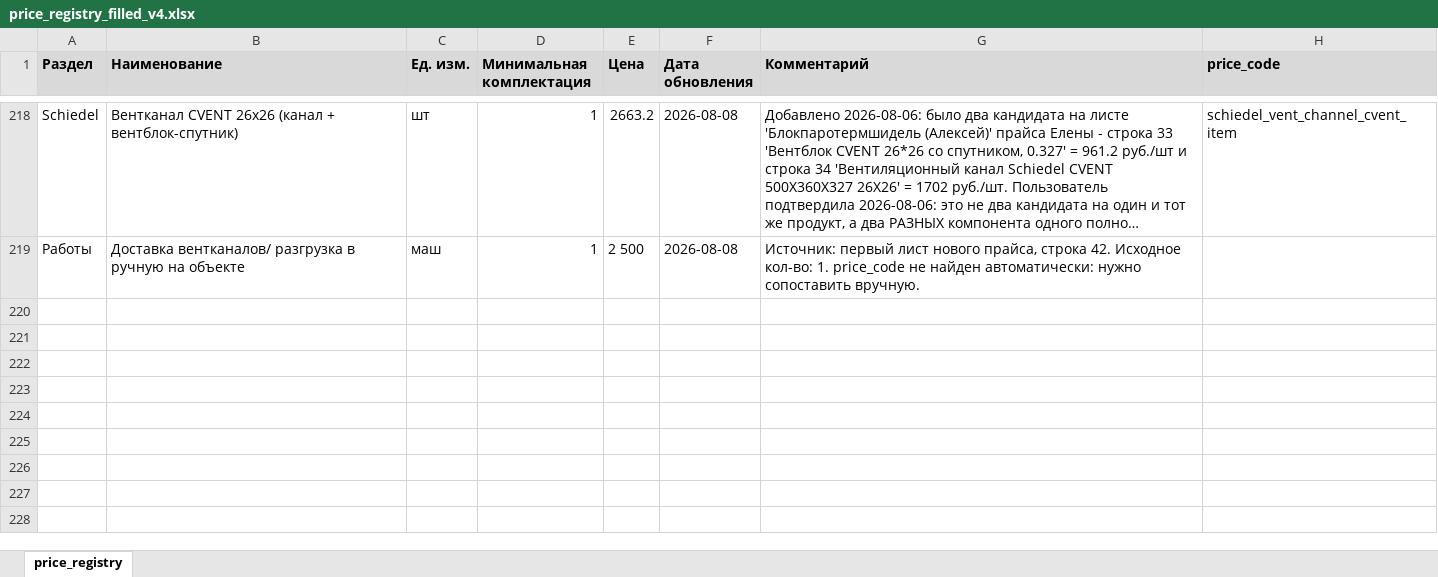
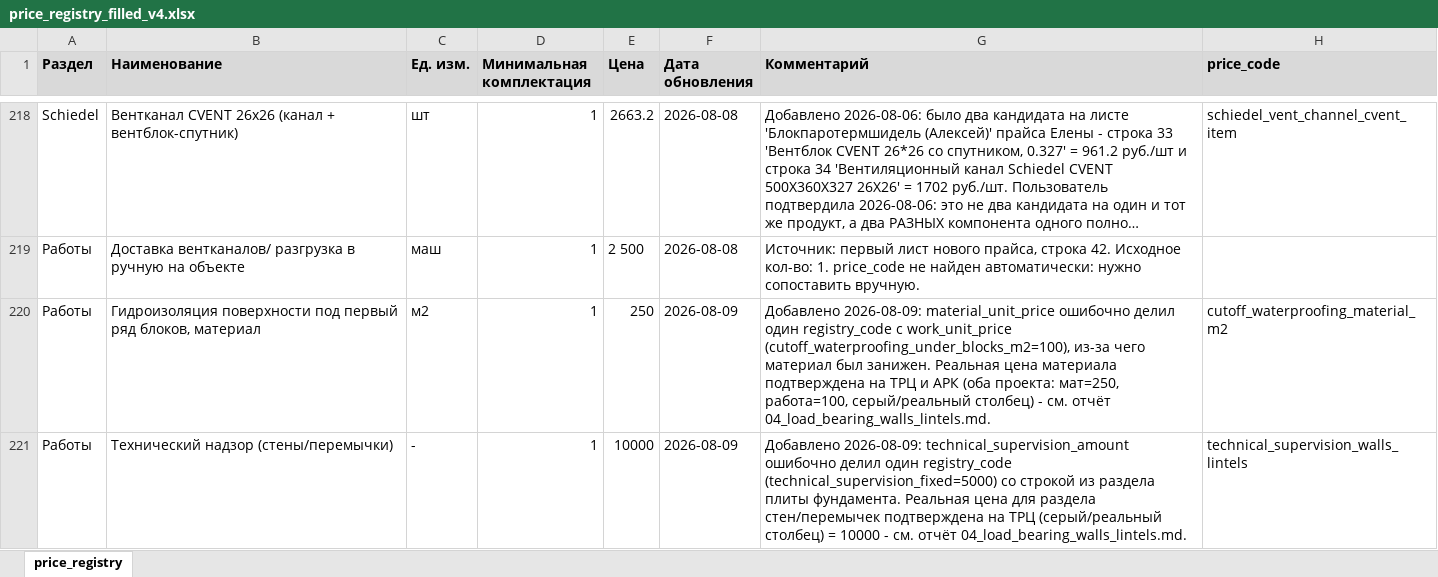
Before and after one commit to Tata-Tiana/ai-estimator-mvp, an Excel workbook: output/price_registry_filled_v4.xlsx, sheet price_registry, drawn as a sheet; only a part is shown, gaps mark what is left out; long unchanged cells end in …; values as stored, in another font and other column widths than the file's, no borders; the diff names each change by its address in the sheet, - before the commit and + after, or states it on an @@ line.

Commit message:
Fix walls/lintels pricing: split shared registry codes, correct section-specific rate
- cutoff_waterproofing_material_unit_price no longer shares its registry code
  with the work price (both resolved to the same 100 rub row) - added its own
  code, real value confirmed 250 rub/m2 on TRC and ARK.
- technical_supervision_amount no longer reuses a foundation_slab-labeled
  registry row (5000 rub) - added a dedicated code for this section, real TRC
  value is 10000 rub. First of the known ~16-row stale-placeholder queue closed
  with a confirmed per-section number.

```diff
--- a/output/price_registry_filled_v4.xlsx (sheet price_registry)
+++ b/output/price_registry_filled_v4.xlsx (sheet price_registry)
+row 220: Работы | Гидроизоляция поверхности под первый ряд блоков, материал | м2 | 1 | 250 | 2026-08-09 | Добавлено 2026-08-09: material_unit_price ошибочно делил один registry_code с work_unit_price (cutoff_waterproofing_under_blocks_m2=100), из-за чего материал был занижен. Реальная цена материала подтверждена на ТРЦ и АРК (оба проекта: мат=250, работа=100, серый/реальный столбец) - см. отчёт 04_load_bearing_walls_lintels.md. | cutoff_waterproofing_material_m2
+row 221: Работы | Технический надзор (стены/перемычки) | - | 1 | 10000 | 2026-08-09 | Добавлено 2026-08-09: technical_supervision_amount ошибочно делил один registry_code (technical_supervision_fixed=5000) со строкой из раздела плиты фундамента. Реальная цена для раздела стен/перемычек подтверждена на ТРЦ (серый/реальный столбец) = 10000 - см. отчёт 04_load_bearing_walls_lintels.md. | technical_supervision_walls_lintels
```
Also changed, not shown: 1 other file.
